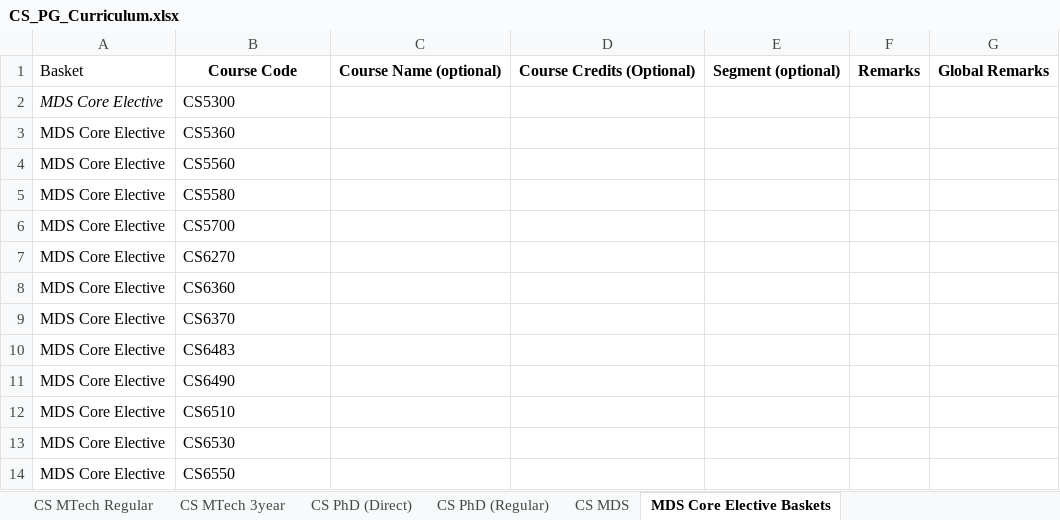
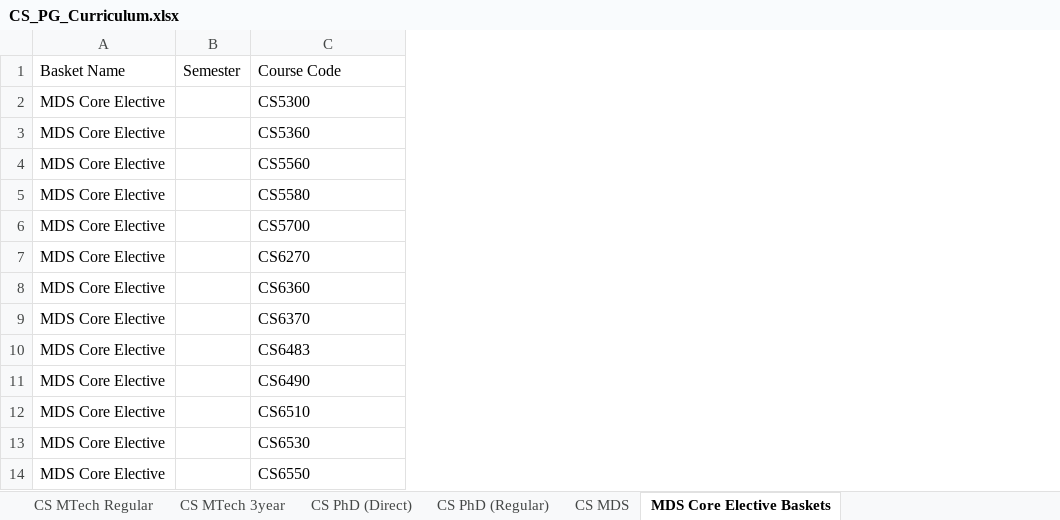
Before and after one commit to dugc-ee-iith/iith-course-booklet, an Excel workbook: data/Course Booklet 2019/CS_PG_Curriculum.xlsx, sheet MDS Core Elective Baskets, drawn as a sheet; values as stored, in another font and other column widths than the file's, no borders; charts and pictures not drawn; removed rows and columns are numbered as before the commit, all else as after; the diff names each change by its address in the sheet, - before the commit and + after, or states it on an @@ line.

```diff
--- a/data/Course Booklet 2019/CS_PG_Curriculum.xlsx (sheet MDS Core Elective Baskets)
+++ b/data/Course Booklet 2019/CS_PG_Curriculum.xlsx (sheet MDS Core Elective Baskets)
+column B, row 1: Semester
-column C, row 1: Course Name (optional)
-column D, row 1: Course Credits (Optional)
-column E, row 1: Segment (optional)
-column F, row 1: Remarks
-column G, row 1: Global Remarks
-A1: Basket
+A1: Basket Name
@@ C1 bold: on → off, alignment: center → left @@
-A2 italic: on
+A2 italic: off
```
Also changed, not shown: charts or pictures, data/Course Booklet 2019/LA_PG_Curriculum.xlsx, data/Course Booklet 2019/MA_PG_Curriculum.xlsx, 53 other files.
